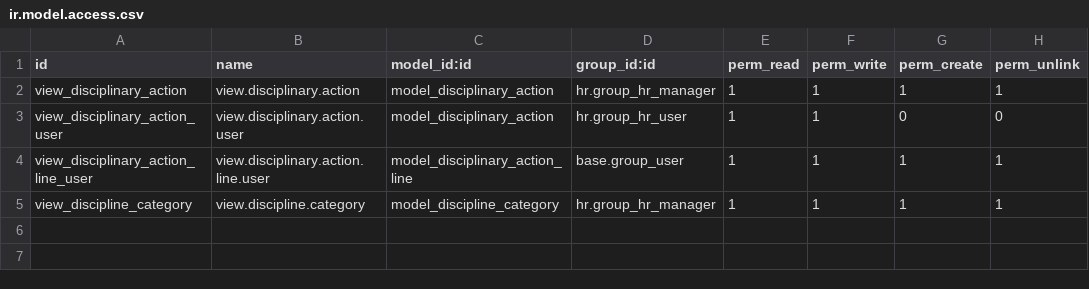
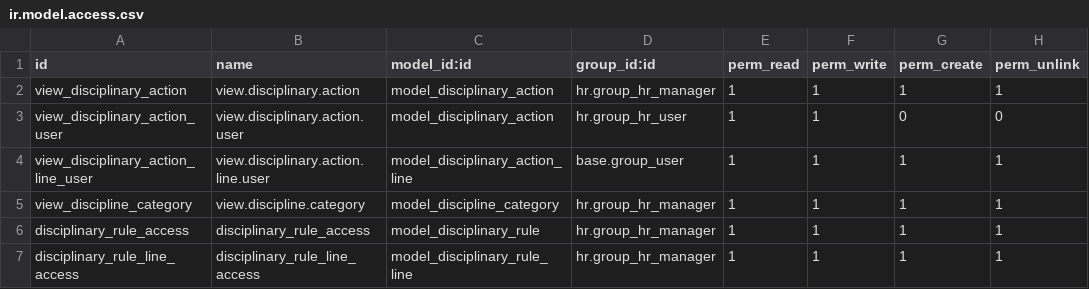
Before and after one commit to 2laasalama/EFCBC3, a CSV file: hr_disciplinary_tracking/security/ir.model.access.csv, drawn as a sheet.

```diff
--- a/hr_disciplinary_tracking/security/ir.model.access.csv
+++ b/hr_disciplinary_tracking/security/ir.model.access.csv
@@ -5 +5,3 @@ view_disciplinary_action_line_user,view.disciplinary.action.line.user,model_disc
 view_discipline_category,view.discipline.category,model_discipline_category,hr.group_hr_manager,1,1,1,1
+disciplinary_rule_access,disciplinary_rule_access,model_disciplinary_rule,hr.group_hr_manager,1,1,1,1
+disciplinary_rule_line_access,disciplinary_rule_line_access,model_disciplinary_rule_line,hr.group_hr_manager,1,1,1,1
```
Also changed, not shown: 32 other files.
